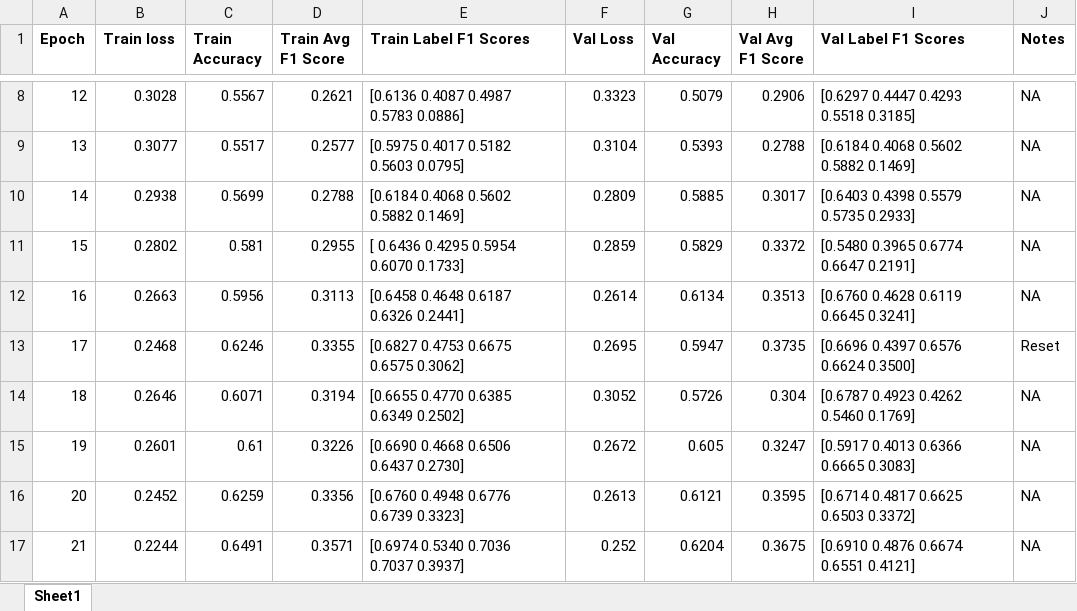
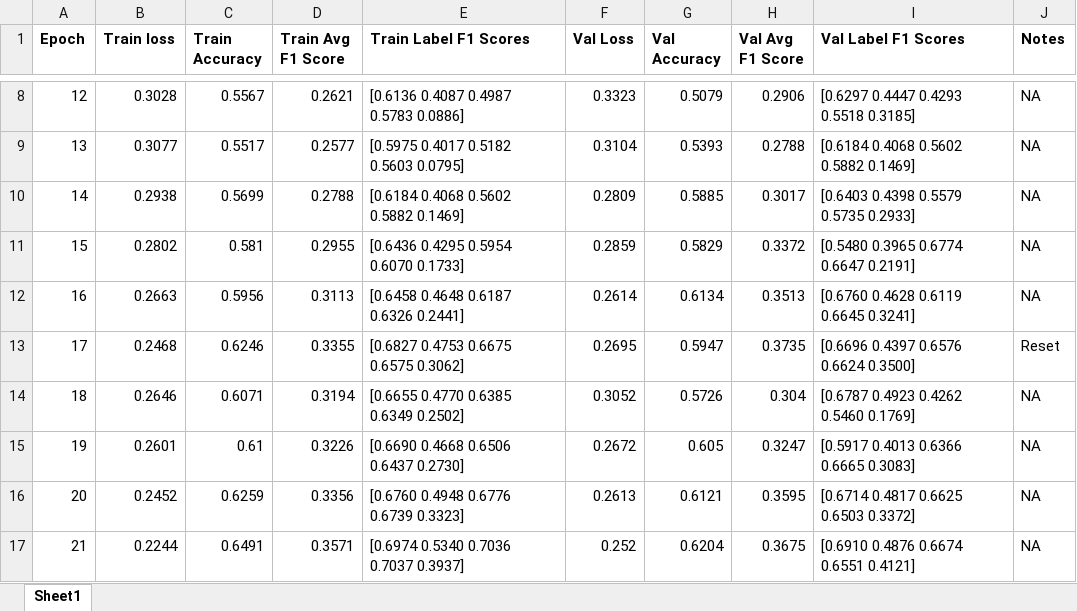
Before and after one commit to griffinfarrow/bhf_classification, an Excel workbook: ecg_classification_model/training_progress.xlsx, sheet Sheet1, drawn as a sheet; only a part is shown, gaps mark what is left out; values as stored, in another font and other column widths than the file's, no borders; table styles not drawn; the diff names each change by its address in the sheet, - before the commit and + after, or states it on an @@ line.

Commit message:
adding some analysis of training progress

```diff
--- a/ecg_classification_model/training_progress.xlsx (sheet Sheet1)
+++ b/ecg_classification_model/training_progress.xlsx (sheet Sheet1)
-E11 (Train Label F1 Scores): [ 0.6436 0.4295 0.5954 0.6070 0.1733]
+E11 (Train Label F1 Scores): [0.6436 0.4295 0.5954 0.6070 0.1733]
```
Also changed, not shown: 1 other file.
